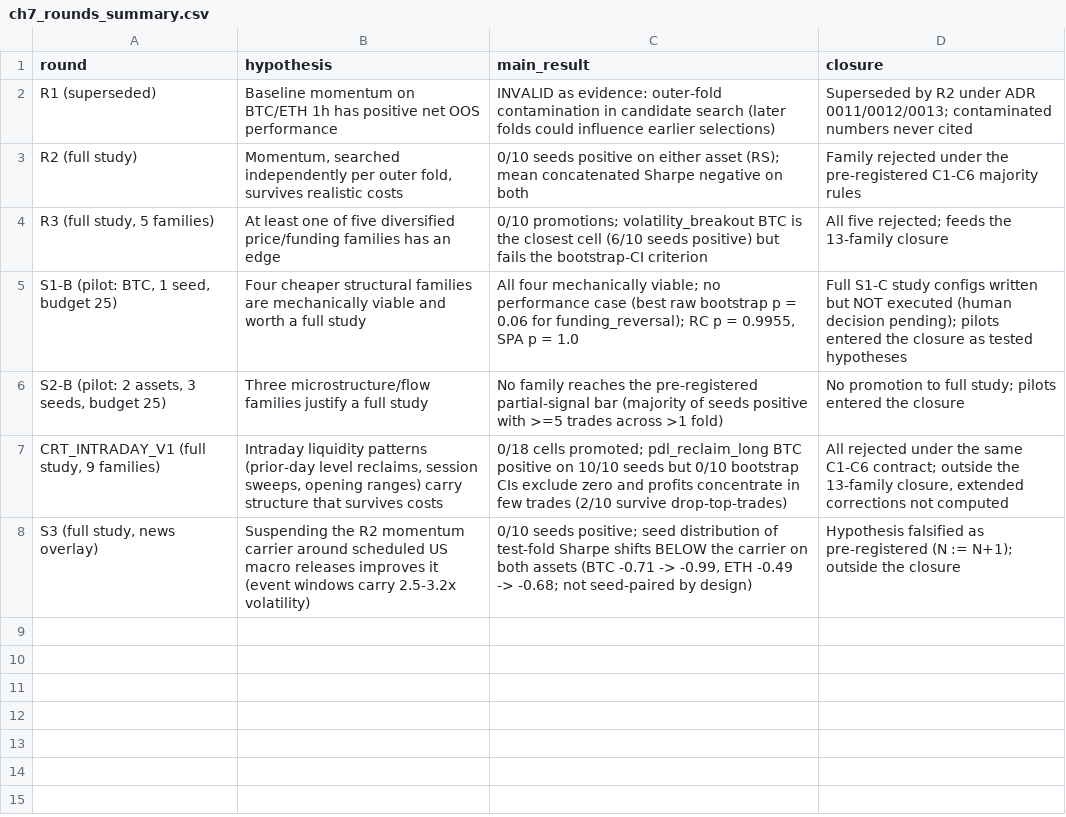
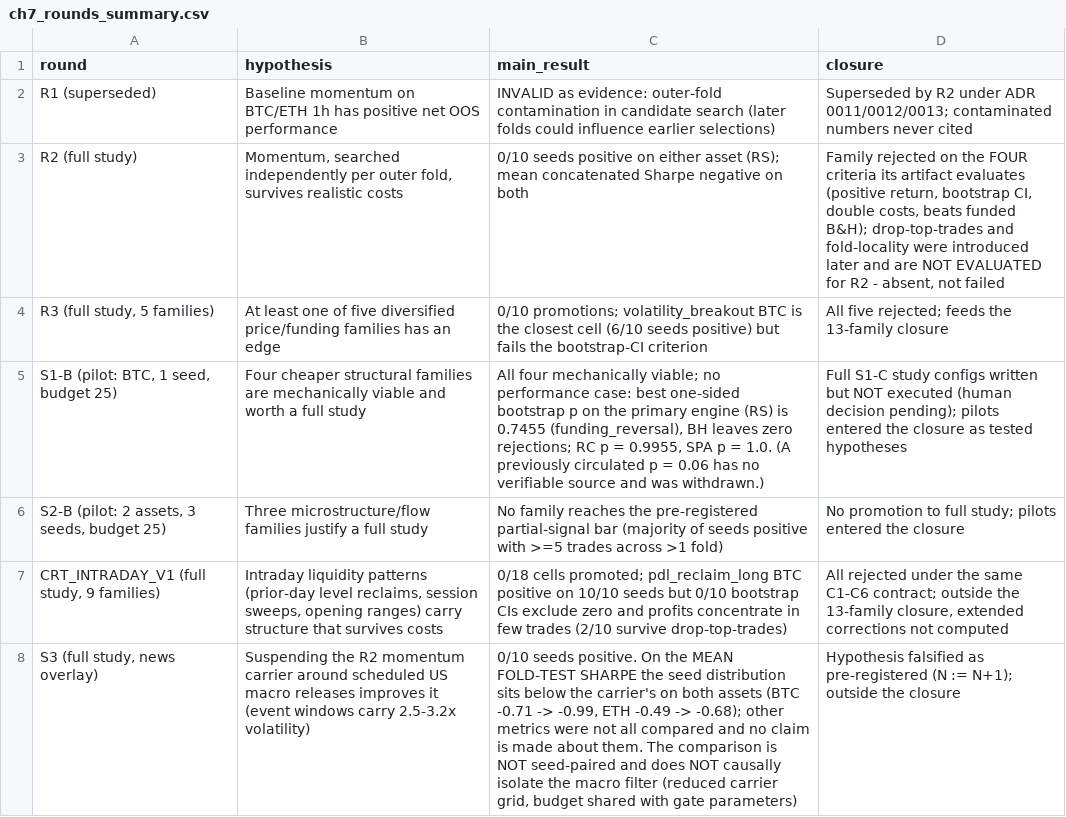
Before and after one commit to alexcolllizandra-hub/algorithmic_trading_tfm, a CSV file: reports/thesis/chapter_07/ch7_rounds_summary.csv, drawn as a sheet.

```diff
--- a/reports/thesis/chapter_07/ch7_rounds_summary.csv
+++ b/reports/thesis/chapter_07/ch7_rounds_summary.csv
@@ -2,7 +2,7 @@ round,hypothesis,main_result,closure
 R1 (superseded),Baseline momentum on BTC/ETH 1h has positive net OOS performance,INVALID as evidence: outer-fold contamination in candidate search (later folds could influence earlier selections),Superseded by R2 under ADR 0011/0012/0013; contaminated numbers never cited
-R2 (full study),"Momentum, searched independently per outer fold, survives realistic costs",0/10 seeds positive on either asset (RS); mean concatenated Sharpe negative on both,Family rejected under the pre-registered C1-C6 majority rules
+R2 (full study),"Momentum, searched independently per outer fold, survives realistic costs",0/10 seeds positive on either asset (RS); mean concatenated Sharpe negative on both,"Family rejected on the FOUR criteria its artifact evaluates (positive return, bootstrap CI, double costs, beats funded B&H); drop-top-trades and fold-locality were introduced later and are NOT EVALUATED for R2 - absent, not failed"
 "R3 (full study, 5 families)",At least one of five diversified price/funding families has an edge,0/10 promotions; volatility_breakout BTC is the closest cell (6/10 seeds positive) but fails the bootstrap-CI criterion,All five rejected; feeds the 13-family closure
-"S1-B (pilot: BTC, 1 seed, budget 25)",Four cheaper structural families are mechanically viable and worth a full study,"All four mechanically viable; no performance case (best raw bootstrap p = 0.06 for funding_reversal); RC p = 0.9955, SPA p = 1.0",Full S1-C study configs written but NOT executed (human decision pending); pilots entered the closure as tested hypotheses
+"S1-B (pilot: BTC, 1 seed, budget 25)",Four cheaper structural families are mechanically viable and worth a full study,"All four mechanically viable; no performance case: best one-sided bootstrap p on the primary engine (RS) is 0.7455 (funding_reversal), BH leaves zero rejections; RC p = 0.9955, SPA p = 1.0. (A previously circulated p = 0.06 has no verifiable source and was withdrawn.)",Full S1-C study configs written but NOT executed (human decision pending); pilots entered the closure as tested hypotheses
 "S2-B (pilot: 2 assets, 3 seeds, budget 25)",Three microstructure/flow families justify a full study,No family reaches the pre-registered partial-signal bar (majority of seeds positive with >=5 trades across >1 fold),No promotion to full study; pilots entered the closure
 "CRT_INTRADAY_V1 (full study, 9 families)","Intraday liquidity patterns (prior-day level reclaims, session sweeps, opening ranges) carry structure that survives costs",0/18 cells promoted; pdl_reclaim_long BTC positive on 10/10 seeds but 0/10 bootstrap CIs exclude zero and profits concentrate in few trades (2/10 survive drop-top-trades),"All rejected under the same C1-C6 contract; outside the 13-family closure, extended corrections not computed"
-"S3 (full study, news overlay)",Suspending the R2 momentum carrier around scheduled US macro releases improves it (event windows carry 2.5-3.2x volatility),"0/10 seeds positive; seed distribution of test-fold Sharpe shifts BELOW the carrier on both assets (BTC -0.71 -> -0.99, ETH -0.49 -> -0.68; not seed-paired by design)",Hypothesis falsified as pre-registered (N := N+1); outside the closure
+"S3 (full study, news overlay)",Suspending the R2 momentum carrier around scheduled US macro releases improves it (event windows carry 2.5-3.2x volatility),"0/10 seeds positive. On the MEAN FOLD-TEST SHARPE the seed distribution sits below the carrier's on both assets (BTC -0.71 -> -0.99, ETH -0.49 -> -0.68); other metrics were not all compared and no claim is made about them. The comparison is NOT seed-paired and does NOT causally isolate the macro filter (reduced carrier grid, budget shared with gate parameters)",Hypothesis falsified as pre-registered (N := N+1); outside the closure
```
Also changed, not shown: reports/thesis/chapter_06/INVENTARIO_MAESTRO.csv, 37 other files.
